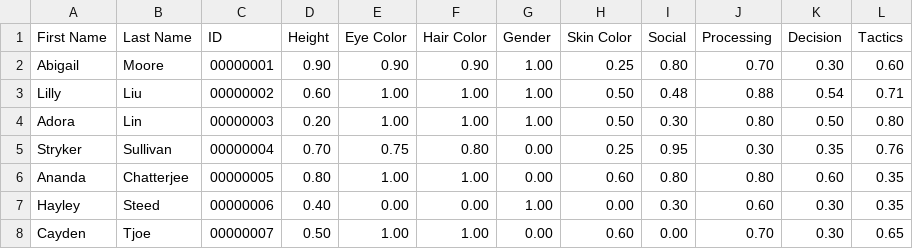
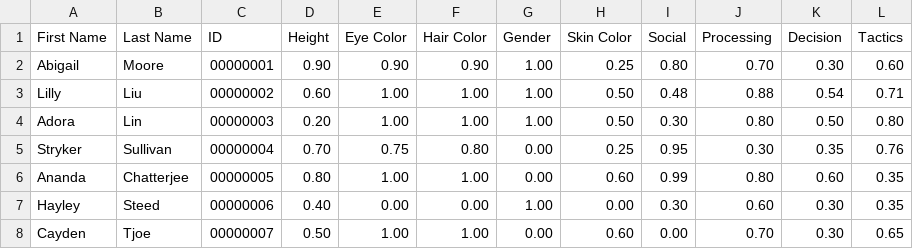
Before and after one commit to lillyxliu/DSA_Project_2, a CSV file: data/dataset.csv, drawn as a sheet.

```diff
--- a/data/dataset.csv
+++ b/data/dataset.csv
@@ -5,3 +5,3 @@ Adora,Lin,00000003,0.20,1.00,1.00,1.00,0.50,0.30,0.80,0.50,0.80
 Stryker,Sullivan,00000004,0.70,0.75,0.80,0.00,0.25,0.95,0.30,0.35,0.76
-Ananda,Chatterjee,00000005,0.80,1.00,1.00,0.00,0.60,0.80,0.80,0.60,0.35
+Ananda,Chatterjee,00000005,0.80,1.00,1.00,0.00,0.60,0.99,0.80,0.60,0.35
 Hayley,Steed,00000006,0.40,0.00,0.00,1.00,0.00,0.30,0.60,0.30,0.35
```
Also changed, not shown: 39 other files.
